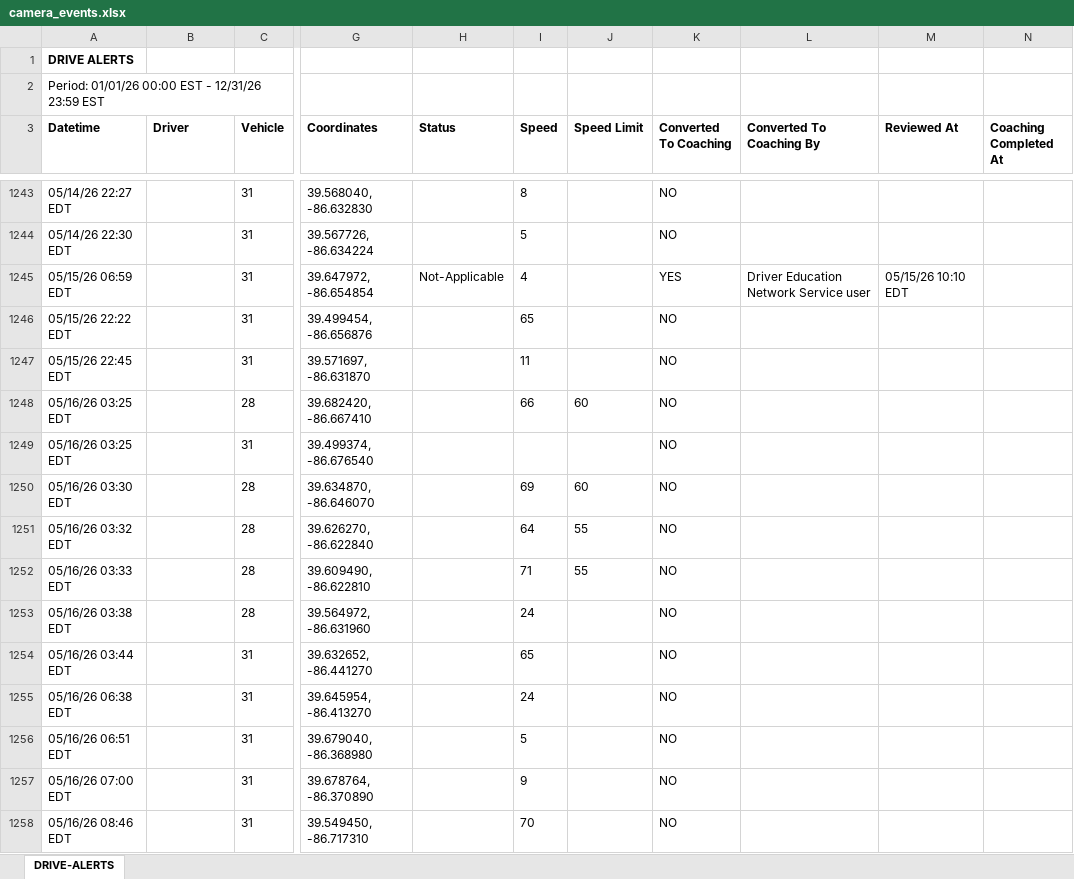
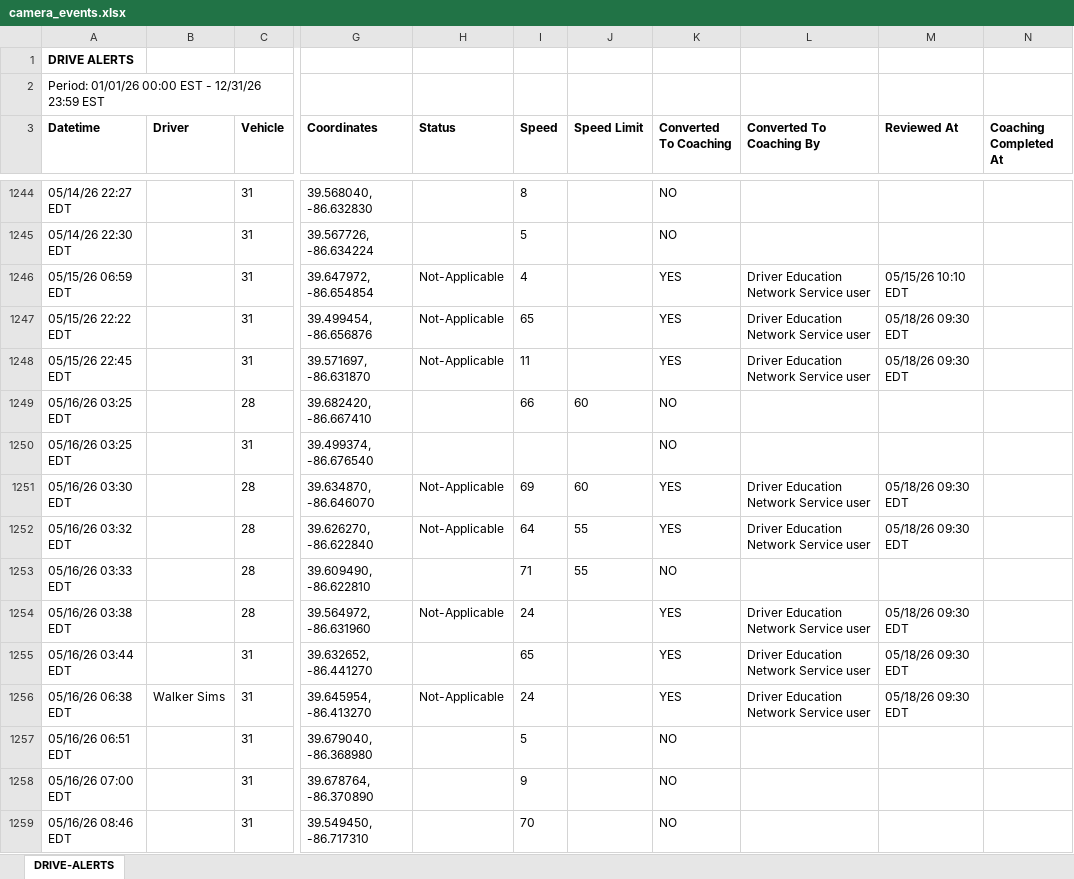
Before and after one commit to jmullins-DEN/Curtis-Garage-Wrecker-Service, an Excel workbook: camera_events.xlsx, sheet DRIVE-ALERTS, drawn as a sheet; only a part is shown, gaps mark what is left out; values as stored, in another font and other column widths than the file's, no borders; addresses are those after the commit; the diff covers the shown part only; the diff names each change by its address in the sheet, - before the commit and + after, or states it on an @@ line.

```diff
--- a/camera_events.xlsx (sheet DRIVE-ALERTS)
+++ b/camera_events.xlsx (sheet DRIVE-ALERTS)
-H1247:H1248 (Status): (empty)
+H1247:H1248 (Status): Not-Applicable
-K1247:K1248 (Converted To Coaching): NO
+K1247:K1248 (Converted To Coaching): YES
-L1247:L1248 (Converted To Coaching By): (empty)
+L1247:L1248 (Converted To Coaching By): Driver Education Network Service user
-M1247:M1248 (Reviewed At): (empty)
+M1247:M1248 (Reviewed At): 05/18/26 09:30 EDT
-H1251:H1252 (Status): (empty)
+H1251:H1252 (Status): Not-Applicable
-K1251:K1252 (Converted To Coaching): NO
+K1251:K1252 (Converted To Coaching): YES
-L1251:L1252 (Converted To Coaching By): (empty)
+L1251:L1252 (Converted To Coaching By): Driver Education Network Service user
-M1251:M1252 (Reviewed At): (empty)
+M1251:M1252 (Reviewed At): 05/18/26 09:30 EDT
-H1254 (Status): (empty)
+H1254 (Status): Not-Applicable
-K1254:K1256 (Converted To Coaching): NO
+K1254:K1256 (Converted To Coaching): YES
-L1254:L1256 (Converted To Coaching By): (empty)
+L1254:L1256 (Converted To Coaching By): Driver Education Network Service user
-M1254:M1256 (Reviewed At): (empty)
+M1254:M1256 (Reviewed At): 05/18/26 09:30 EDT
-B1256 (Driver): (empty)
+B1256 (Driver): Walker Sims
-H1256 (Status): (empty)
+H1256 (Status): Not-Applicable
```
Also changed, not shown: 81 added rows and 6 edited cells elsewhere in this sheet, training.xlsx.
